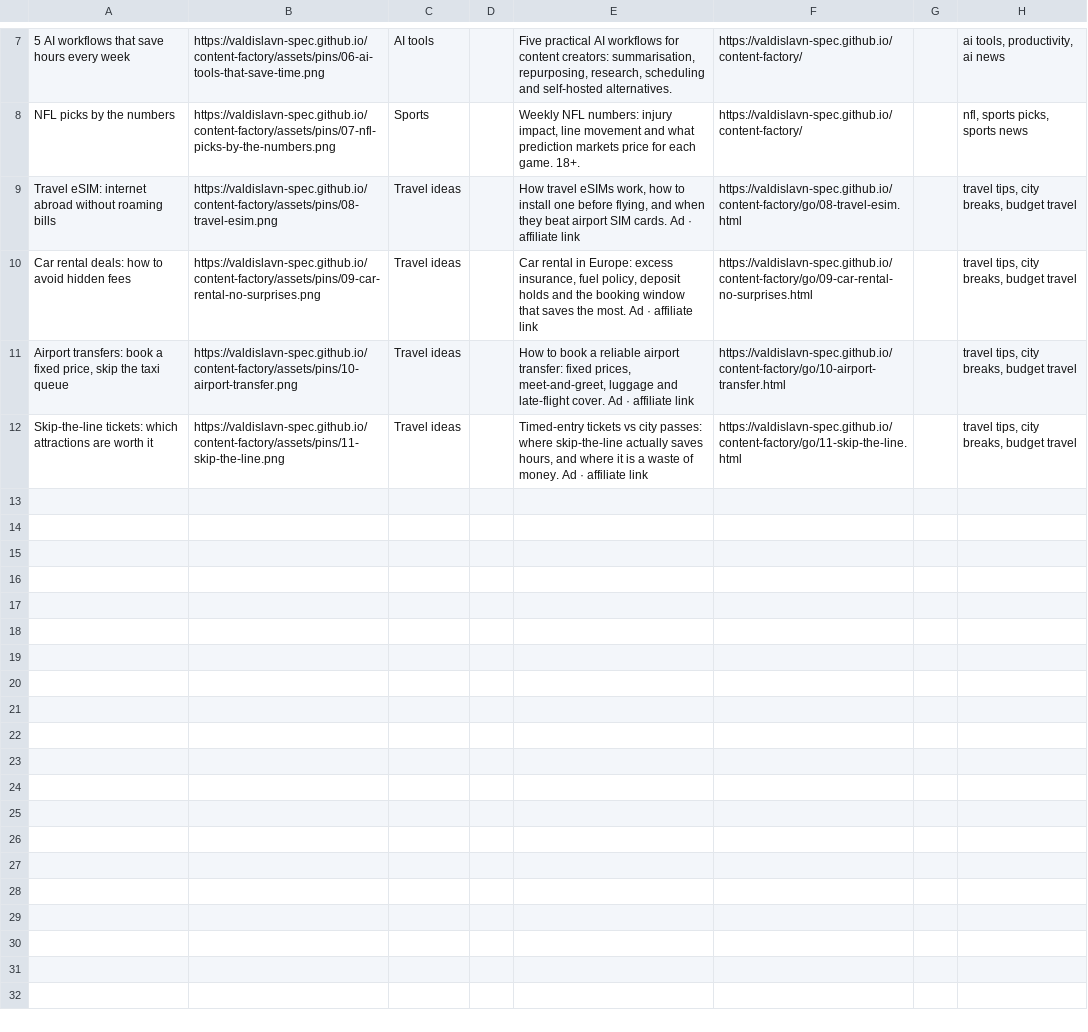
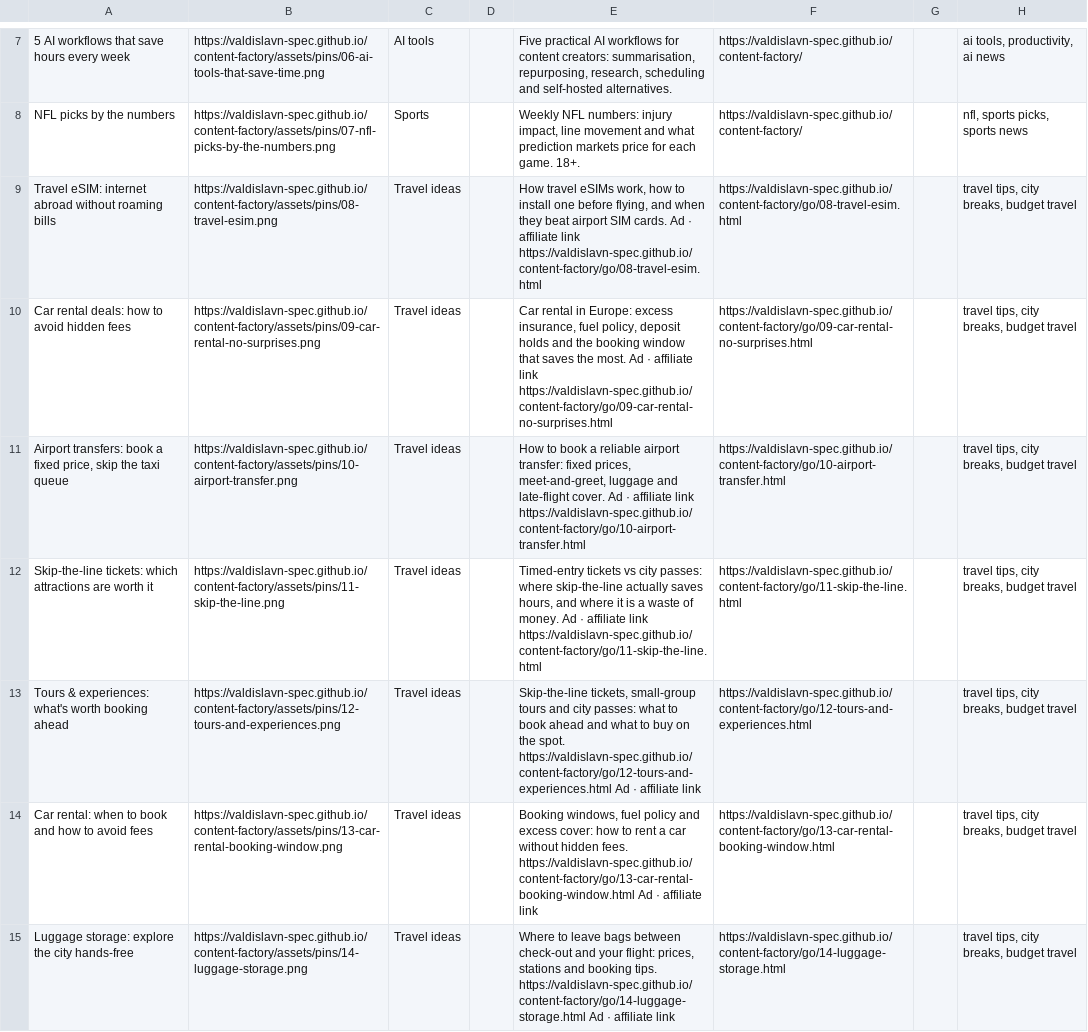
Before and after one commit to valdislavn-spec/content-factory, a CSV file: docs/pinterest-import.csv, drawn as a sheet; only a part is shown, gaps mark what is left out; the diff names each change by its address in the sheet, - before the commit and + after, or states it on an @@ line.

Commit message:
feat(pins): tours, car rental window and luggage storage affiliate pins (Klook, EconomyBookings, RadicalStorage)

```diff
--- a/docs/pinterest-import.csv
+++ b/docs/pinterest-import.csv
-E9: …affiliate link
+E9: …affiliate link https://valdislavn-spec.github.io/content-factory/go/08-travel-esim.html
-E10: …affiliate link
+E10: …affiliate link https://valdislavn-spec.github.io/content-factory/go/09-car-rental-no-surprises.html
-E11: …affiliate link
+E11: …affiliate link https://valdislavn-spec.github.io/content-factory/go/10-airport-transfer.html
-E12: …affiliate link
+E12: …affiliate link https://valdislavn-spec.github.io/content-factory/go/11-skip-the-line.html
+row 13: Tours & experiences: what's worth booking ahead | https://valdislavn-spec.github.io/content-factory/assets/pins/12-tours-and-experiences.png | Travel ideas |  | Skip-the-line tickets, small-group tours and city passes: what to book ahead and what to buy on the spot. https://valdislavn-spec.github.io/content-factory/go/12-tours-and-experiences.html Ad · affiliate link | https://valdislavn-spec.github.io/content-factory/go/12-tours-and-experiences.html |  | travel tips, city breaks, budget travel
+row 14: Car rental: when to book and how to avoid fees | https://valdislavn-spec.github.io/content-factory/assets/pins/13-car-rental-booking-window.png | Travel ideas |  | Booking windows, fuel policy and excess cover: how to rent a car without hidden fees. https://valdislavn-spec.github.io/content-factory/go/13-car-rental-booking-window.html Ad · affiliate link | https://valdislavn-spec.github.io/content-factory/go/13-car-rental-booking-window.html |  | travel tips, city breaks, budget travel
+row 15: Luggage storage: explore the city hands-free | https://valdislavn-spec.github.io/content-factory/assets/pins/14-luggage-storage.png | Travel ideas |  | Where to leave bags between check-out and your flight: prices, stations and booking tips. https://valdislavn-spec.github.io/content-factory/go/14-luggage-storage.html Ad · affiliate link | https://valdislavn-spec.github.io/content-factory/go/14-luggage-storage.html |  | travel tips, city breaks, budget travel
```
Also changed, not shown: 13 other files.
